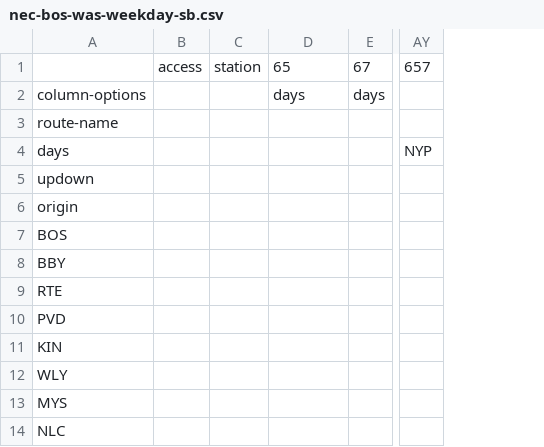
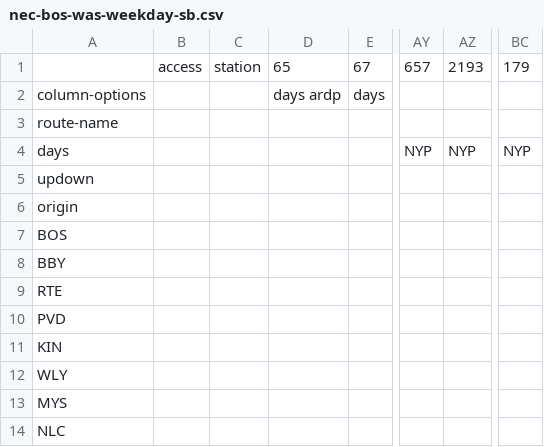
Before and after one commit to neroden/timetable_kit, a CSV file: timetable_kit/specs_amtrak/nec-bos-was-weekday-sb.csv, drawn as a sheet; only a part is shown, gaps mark what is left out; the diff names each change by its address in the sheet, - before the commit and + after, or states it on an @@ line.

Commit message:
Add the Boston-NY-only trains into Weekday NEC NB and SB

```diff
--- a/timetable_kit/specs_amtrak/nec-bos-was-weekday-sb.csv
+++ b/timetable_kit/specs_amtrak/nec-bos-was-weekday-sb.csv
+column AZ, rows 1-4: 2193 |  |  | NYP
+column BC, rows 1-4: 179 |  |  | NYP
-D2: days
+D2: days ardp
```
Also changed, not shown: timetable_kit/specs_amtrak/nec-bos-was-weekday-nb.csv.
